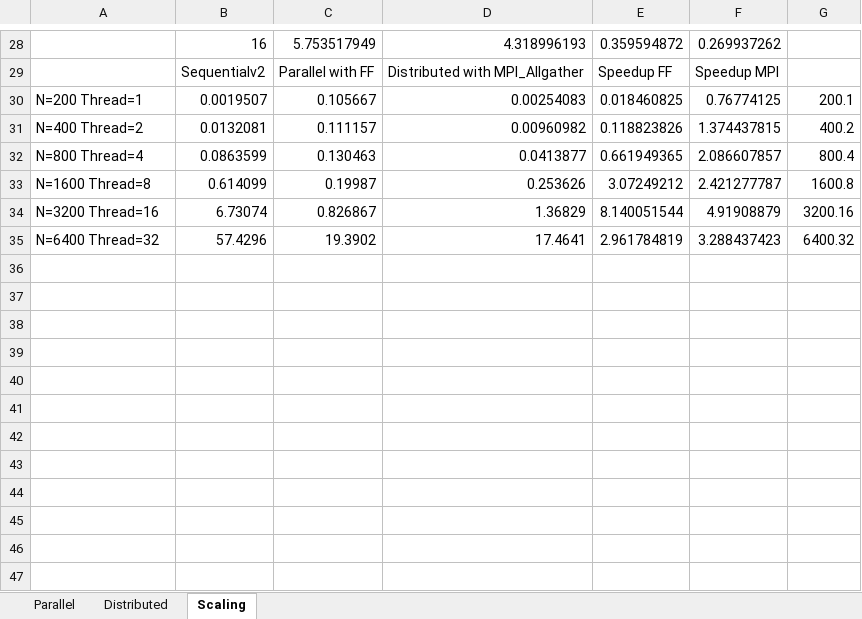
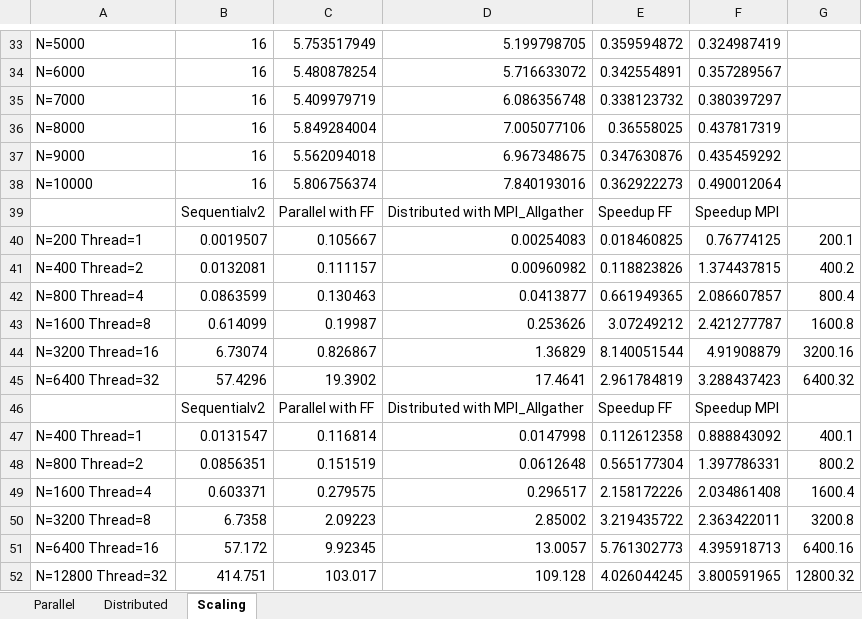
Before and after one commit to Benocci/SPM, an Excel workbook: ExamProject/result.xlsx, sheet Scaling, drawn as a sheet; only a part is shown, gaps mark what is left out; values as stored, in another font and other column widths than the file's, no borders; charts and pictures not drawn; addresses are those after the commit; the diff covers the shown part only; the diff names each change by its address in the sheet, - before the commit and + after, or states it on an @@ line.

```diff
--- a/ExamProject/result.xlsx (sheet Scaling)
+++ b/ExamProject/result.xlsx (sheet Scaling)
-A33: (empty)
+A33: N=5000
-D33: 4.318996193
+D33: 5.199798705
-F33: 0.269937262
+F33: 0.324987419
+row 34: N=6000 | 16 | 5.480878254 | 5.716633072 | 0.342554891 | 0.357289567
+row 35: N=7000 | 16 | 5.409979719 | 6.086356748 | 0.338123732 | 0.380397297
+row 36: N=8000 | 16 | 5.849284004 | 7.005077106 | 0.36558025 | 0.437817319
+row 37: N=9000 | 16 | 5.562094018 | 6.967348675 | 0.347630876 | 0.435459292
+row 38: N=10000 | 16 | 5.806756374 | 7.840193016 | 0.362922273 | 0.490012064
+row 46:  | Sequentialv2 | Parallel with FF | Distributed with MPI_Allgather | Speedup FF | Speedup MPI
+row 47: N=400 Thread=1 | 0.0131547 | 0.116814 | 0.0147998 | 0.112612358 | 0.888843092 | 400.1
+row 48: N=800 Thread=2 | 0.0856351 | 0.151519 | 0.0612648 | 0.565177304 | 1.397786331 | 800.2
+row 49: N=1600 Thread=4 | 0.603371 | 0.279575 | 0.296517 | 2.158172226 | 2.034861408 | 1600.4
+row 50: N=3200 Thread=8 | 6.7358 | 2.09223 | 2.85002 | 3.219435722 | 2.363422011 | 3200.8
+row 51: N=6400 Thread=16 | 57.172 | 9.92345 | 13.0057 | 5.761302773 | 4.395918713 | 6400.16
+row 52: N=12800 Thread=32 | 414.751 | 103.017 | 109.128 | 4.026044245 | 3.800591965 | 12800.32
```
Also changed, not shown: 5 added rows and 56 edited cells elsewhere in this sheet, sheet Distributed, formulas that keep their value, charts or pictures, 4 other files.
